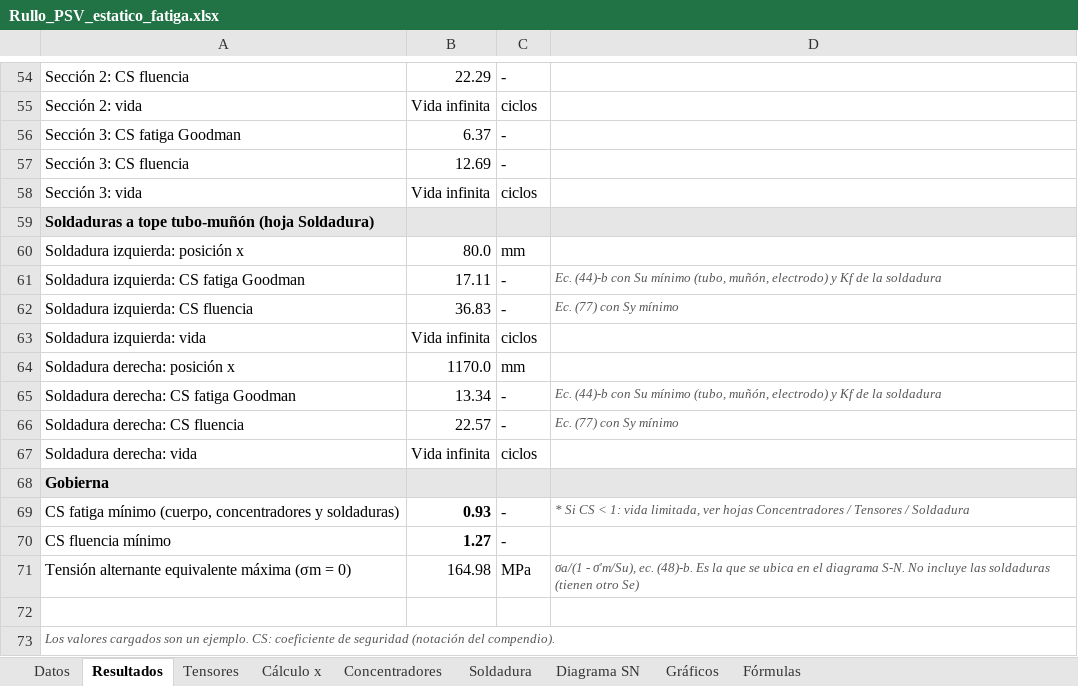
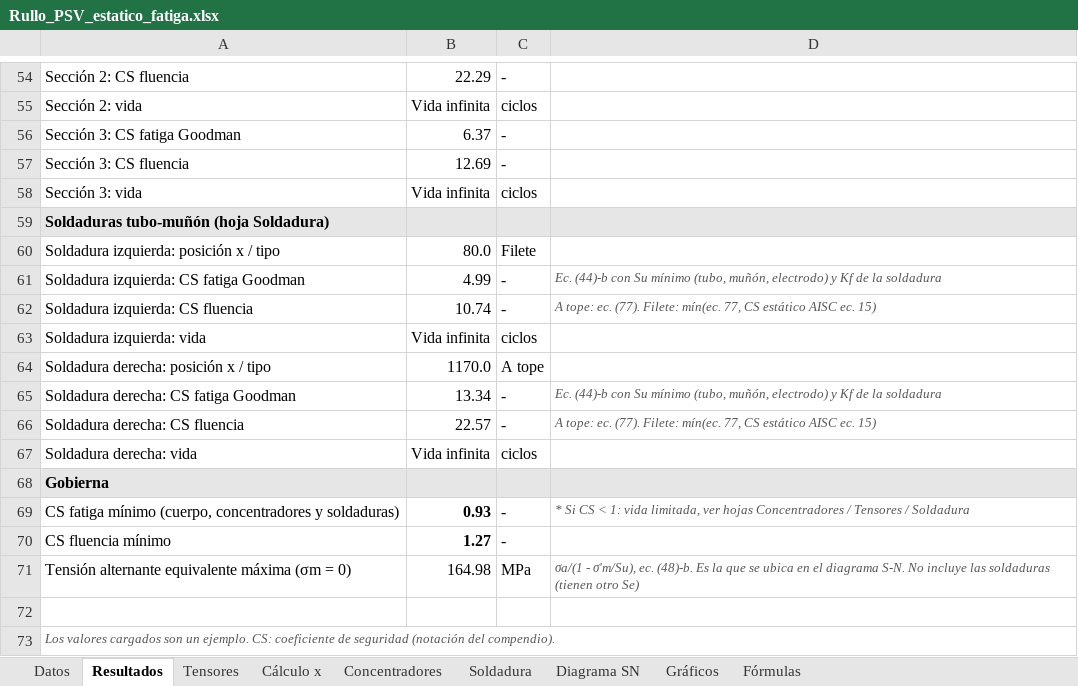
Before and after one commit to matiasacc/Rullo_PSV, an Excel workbook: planilla/Rullo_PSV_estatico_fatiga.xlsx, sheet Resultados, drawn as a sheet; only a part is shown, gaps mark what is left out; values as stored, in another font and other column widths than the file's, no borders; the diff names each change by its address in the sheet, - before the commit and + after, or states it on an @@ line.

```diff
--- a/planilla/Rullo_PSV_estatico_fatiga.xlsx (sheet Resultados)
+++ b/planilla/Rullo_PSV_estatico_fatiga.xlsx (sheet Resultados)
-A59: Soldaduras a tope tubo-muñón (hoja Soldadura)
+A59: Soldaduras tubo-muñón (hoja Soldadura)
-A60: Soldadura izquierda: posición x
+A60: Soldadura izquierda: posición x / tipo
-C60: mm
+C60: Filete
-B61: 17.11
+B61: 4.99
-B62: 36.83
+B62: 10.74
-D62: Ec. (77) con Sy mínimo
+D62: A tope: ec. (77). Filete: mín(ec. 77, CS estático AISC ec. 15)
-A64: Soldadura derecha: posición x
+A64: Soldadura derecha: posición x / tipo
-C64: mm
+C64: A tope
-D66: Ec. (77) con Sy mínimo
+D66: A tope: ec. (77). Filete: mín(ec. 77, CS estático AISC ec. 15)
```
Also changed, not shown: sheet Soldadura, sheet Datos, sheet Fórmulas, formulas that keep their value, charts or pictures, 3 other files.
